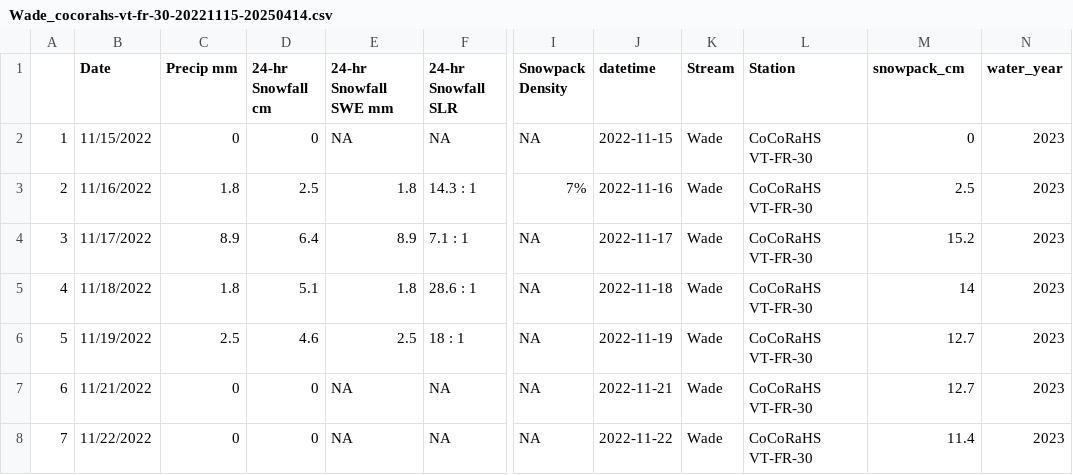
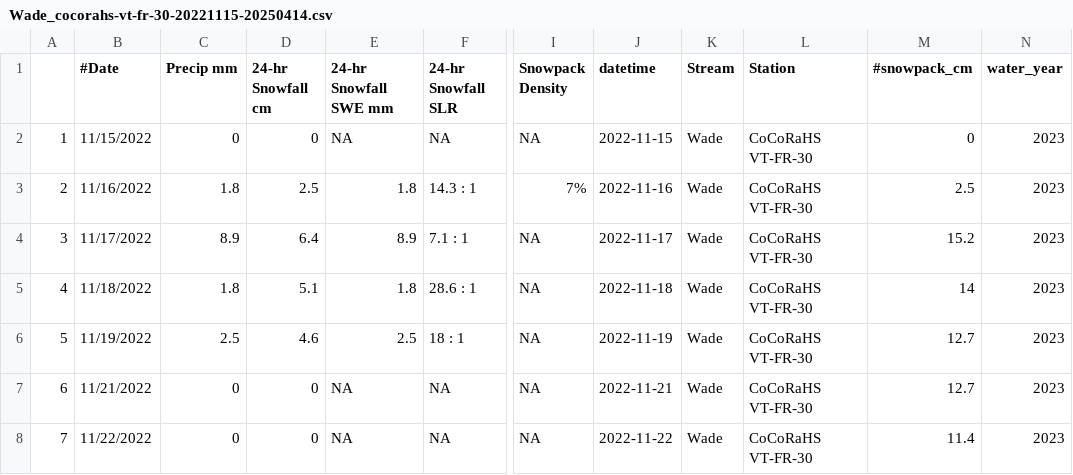
Before and after one commit to MeganEDuffy/LCBP-interannual-EMMAs, a CSV file: Data/Met_data/Wade_cocorahs-vt-fr-30-20221115-20250414.csv, drawn as a sheet; only a part is shown, gaps mark what is left out; the diff names each change by its address in the sheet, - before the commit and + after, or states it on an @@ line.

Commit message:
wrote r function to plot h and w soil nuts and met data

```diff
--- a/Data/Met_data/Wade_cocorahs-vt-fr-30-20221115-20250414.csv
+++ b/Data/Met_data/Wade_cocorahs-vt-fr-30-20221115-20250414.csv
-B1: Date
+B1: #Date
-M1: snowpack_cm
+M1: #snowpack_cm
```
Also changed, not shown: 23 other files.
